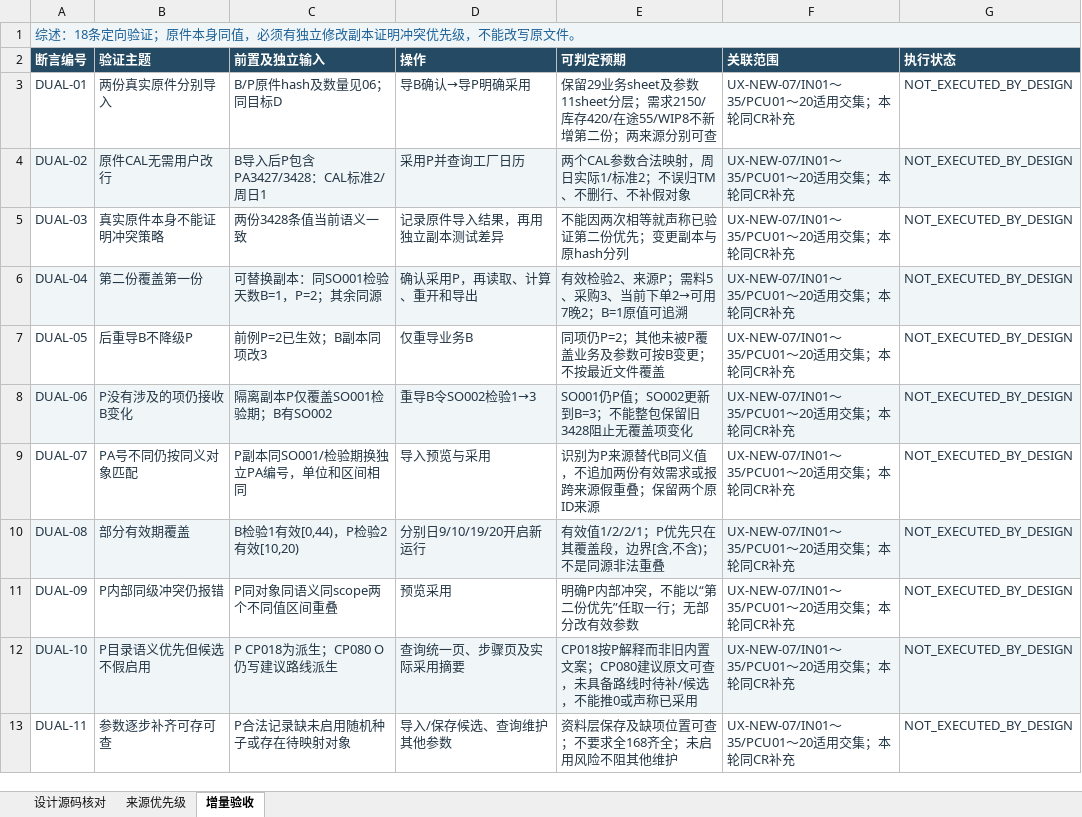
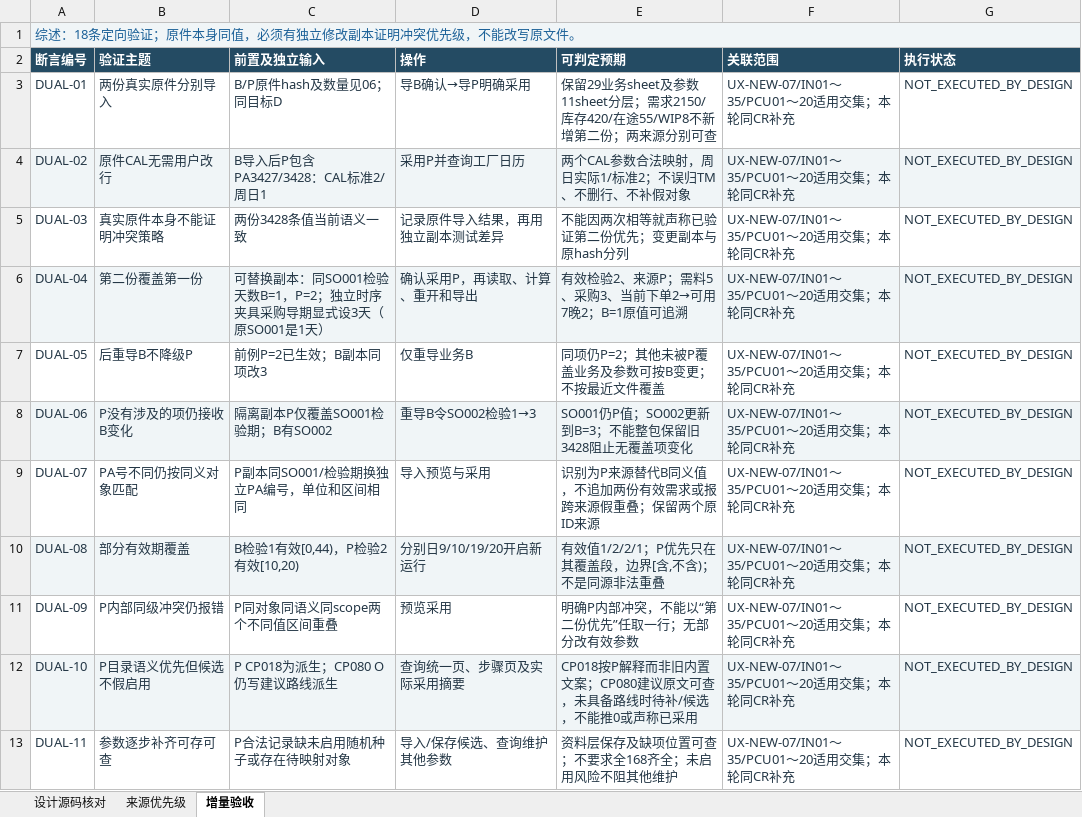
Before and after one commit to huiliangtao666/APS, an Excel workbook: docs/requirements/proposals/CR-INPUT-SCHED-UX-20261102/two-file-priority-r1/双文件优先级与验收核对.xlsx, sheet 增量验收, drawn as a sheet; only a part is shown; values as stored, in another font and other column widths than the file's, no borders; the diff names each change by its address in the sheet, - before the commit and + after, or states it on an @@ line.

Commit message:
docs(design): distinguish timing fixture lead from original SO001 value

```diff
--- a/docs/requirements/proposals/CR-INPUT-SCHED-UX-20261102/two-file-priority-r1/双文件优先级与验收核对.xlsx (sheet 增量验收)
+++ b/docs/requirements/proposals/CR-INPUT-SCHED-UX-20261102/two-file-priority-r1/双文件优先级与验收核对.xlsx (sheet 增量验收)
-C6 (前置及独立输入): 可替换副本：同SO001检验天数B=1，P=2；其余同源
+C6 (前置及独立输入): 可替换副本：同SO001检验天数B=1，P=2；独立时序夹具采购导期显式设3天（原SO001是1天）
```
Also changed, not shown: 4 other files.
